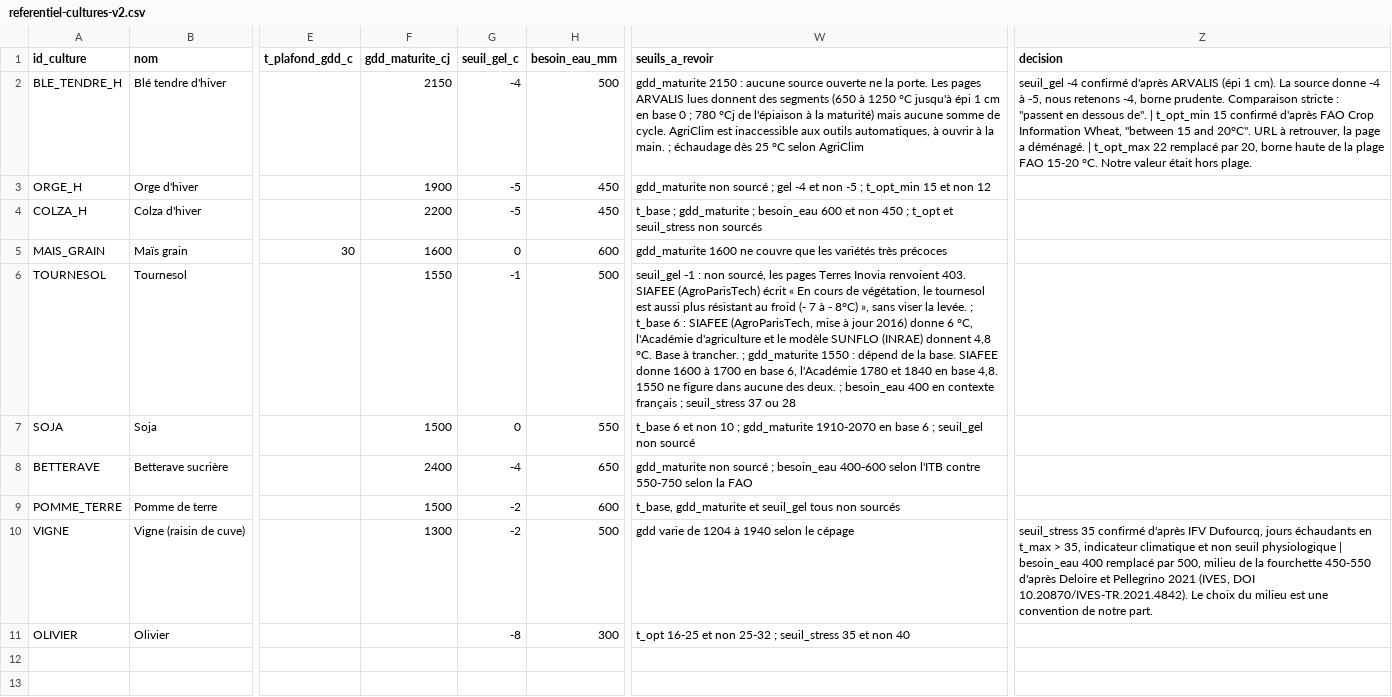
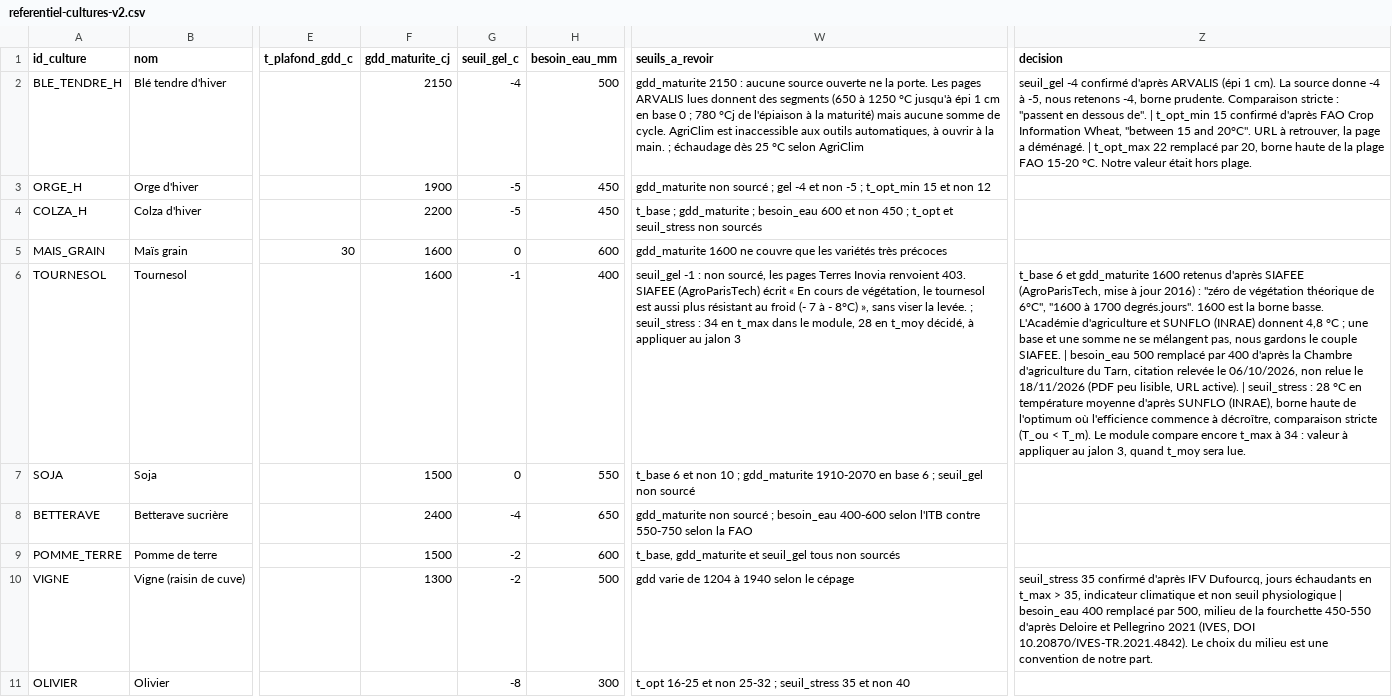
Before and after one commit to dh4run91/SAE301-ClimatCultures, a CSV file: data/referentiel-cultures-v2.csv, drawn as a sheet; only a part is shown, gaps mark what is left out; the diff names each change by its address in the sheet, - before the commit and + after, or states it on an @@ line.

```diff
--- a/data/referentiel-cultures-v2.csv
+++ b/data/referentiel-cultures-v2.csv
-F6 (gdd_maturite_cj): 1550
+F6 (gdd_maturite_cj): 1600
-H6 (besoin_eau_mm): 500
+H6 (besoin_eau_mm): 400
-W6 (seuils_a_revoir): …levée. ; t_base 6 : SIAFEE (AgroParisTech, mise à jour 2016) donne 6 °C, l'Académie d'agriculture et le modèle SUNFLO (INRAE) donnent 4,8 °C. Base à trancher. ; gdd_maturite 1550 : dépend de la base. SIAFEE donne 1600 à 1700 en base 6, l'Académie 1780 et 1840 en base 4,8. 1550 ne figure dans aucune des deux. ; besoin_eau 400 en contexte français ; seuil_stress 37 ou 28
+W6 (seuils_a_revoir): …levée. ; seuil_stress : 34 en t_max dans le module, 28 en t_moy décidé, à appliquer au jalon 3
-Z6 (decision): (empty)
+Z6 (decision): t_base 6 et gdd_maturite 1600 retenus d'après SIAFEE (AgroParisTech, mise à jour 2016) : "zéro de végétation théorique de 6°C", "1600 à 1700 degrés.jours". 1600 est la borne basse. L'Académie d'agriculture et SUNFLO (INRAE) donnent 4,8 °C ; une base et une somme ne se mélangent pas, nous gardons le couple SIAFEE. | besoin_eau 500 remplacé par 400 d'après la Chambre d'agriculture du Tarn, citation relevée le 06/10/2026, non relue le 18/11/2026 (PDF peu lisible, URL active). | seuil_stress : 28 °C en température moyenne d'après SUNFLO (INRAE), borne haute de l'optimum où l'efficience commence à décroître, comparaison stricte (T_ou < T_m). Le module compare encore t_max à 34 : valeur à appliquer au jalon 3, quand t_moy sera lue.
```
Also changed, not shown: data/sources-seuils.csv, 2 other files.
